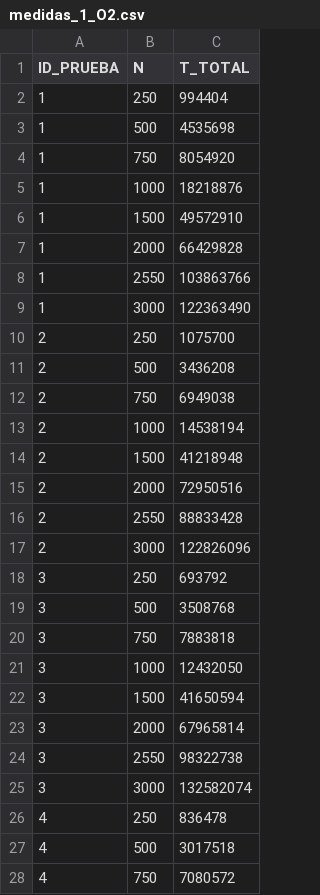
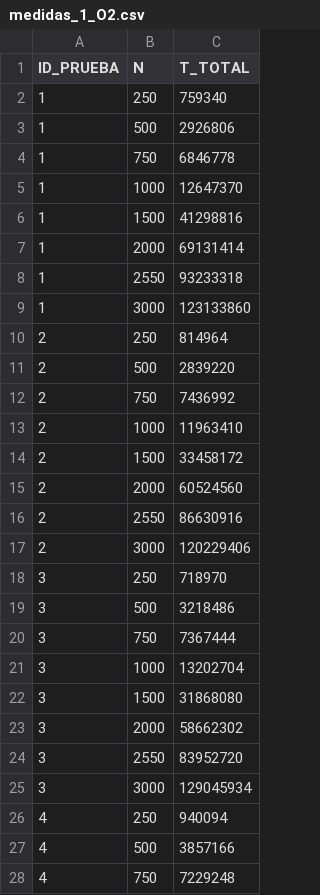
Before and after one commit to ACMCMC/ArqComp_P2, a CSV file: apartado1/medidas_1_O2.csv, drawn as a sheet; only a part is shown; the diff covers the shown part only.

Commit message:
nuevas medidas

```diff
--- a/apartado1/medidas_1_O2.csv
+++ b/apartado1/medidas_1_O2.csv
@@ -1,28 +1,28 @@
 ID_PRUEBA,N,T_TOTAL
-1,250,994404
-1,500,4535698
-1,750,8054920
-1,1000,18218876
-1,1500,49572910
-1,2000,66429828
-1,2550,103863766
-1,3000,122363490
-2,250,1075700
-2,500,3436208
-2,750,6949038
-2,1000,14538194
-2,1500,41218948
-2,2000,72950516
-2,2550,88833428
-2,3000,122826096
-3,250,693792
-3,500,3508768
-3,750,7883818
-3,1000,12432050
-3,1500,41650594
-3,2000,67965814
-3,2550,98322738
-3,3000,132582074
-4,250,836478
-4,500,3017518
-4,750,7080572
+1,250,759340
+1,500,2926806
+1,750,6846778
+1,1000,12647370
+1,1500,41298816
+1,2000,69131414
+1,2550,93233318
+1,3000,123133860
+2,250,814964
+2,500,2839220
+2,750,7436992
+2,1000,11963410
+2,1500,33458172
+2,2000,60524560
+2,2550,86630916
+2,3000,120229406
+3,250,718970
+3,500,3218486
+3,750,7367444
+3,1000,13202704
+3,1500,31868080
+3,2000,58662302
+3,2550,83952720
+3,3000,129045934
+4,250,940094
+4,500,3857166
+4,750,7229248
```
Also changed, not shown: 133 edited cells elsewhere in this file, apartado2/medidas_2.csv, apartado4/medidas_4_1.csv, 6 other files.
